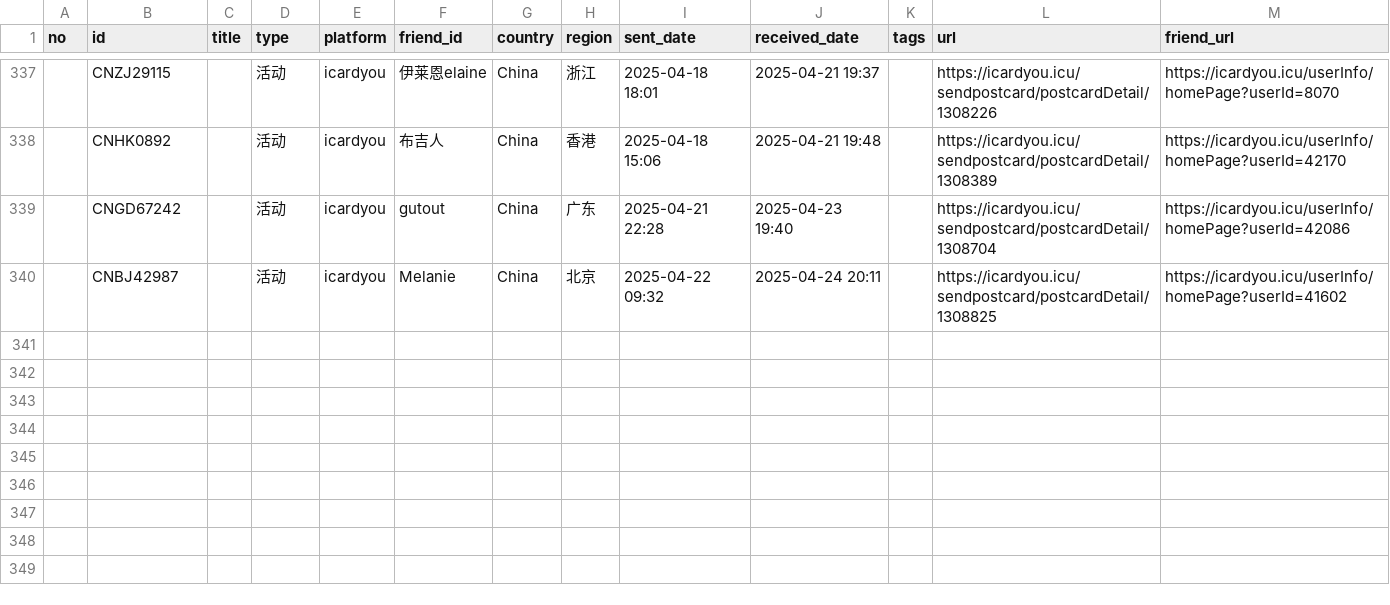
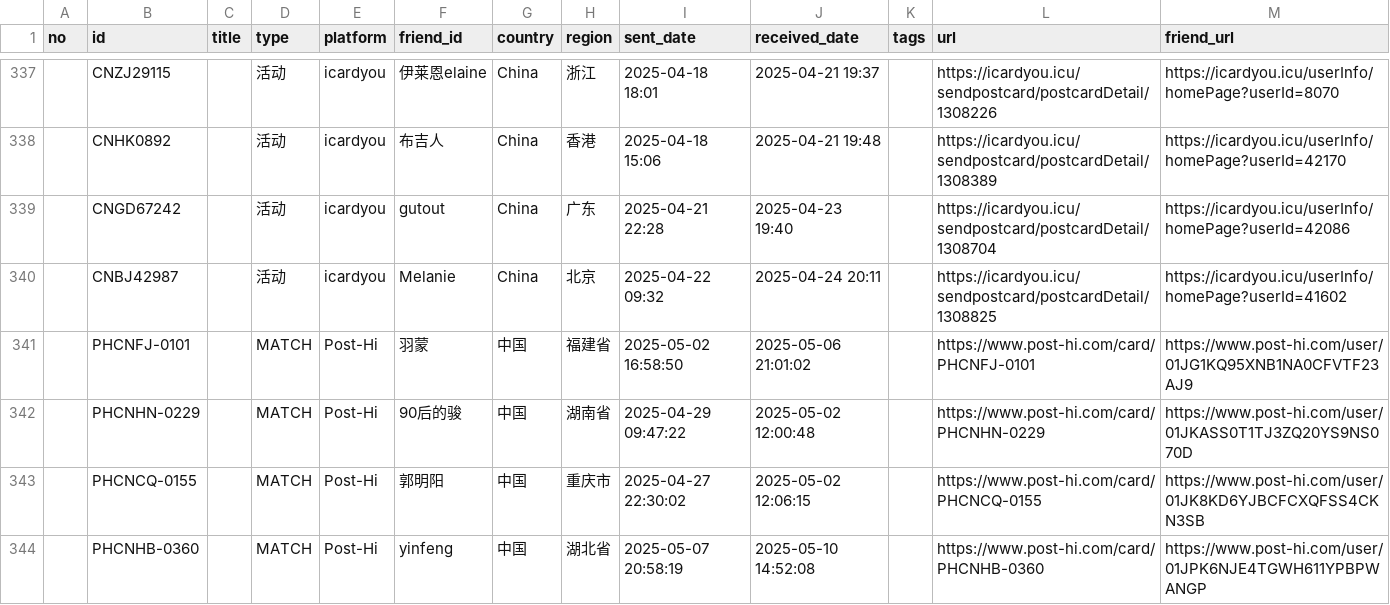
Before and after one commit to JiYouMCC/JiYouMCC.github.io, a CSV file: _data/postcard/received.csv, drawn as a sheet; only a part is shown, gaps mark what is left out; the diff names each change by its address in the sheet, - before the commit and + after, or states it on an @@ line.

Commit message:
Add postcard

```diff
--- a/_data/postcard/received.csv
+++ b/_data/postcard/received.csv
+row 341:  | PHCNFJ-0101 |  | MATCH | Post-Hi | 羽蒙 | 中国 | 福建省 | 2025-05-02 16:58:50 | 2025-05-06 21:01:02 |  | https://www.post-hi.com/card/PHCNFJ-0101 | https://www.post-hi.com/user/01JG1KQ95XNB1NA0CFVTF23AJ9
+row 342:  | PHCNHN-0229 |  | MATCH | Post-Hi | 90后的骏 | 中国 | 湖南省 | 2025-04-29 09:47:22 | 2025-05-02 12:00:48 |  | https://www.post-hi.com/card/PHCNHN-0229 | https://www.post-hi.com/user/01JKASS0T1TJ3ZQ20YS9NS070D
+row 343:  | PHCNCQ-0155 |  | MATCH | Post-Hi | 郭明阳 | 中国 | 重庆市 | 2025-04-27 22:30:02 | 2025-05-02 12:06:15 |  | https://www.post-hi.com/card/PHCNCQ-0155 | https://www.post-hi.com/user/01JK8KD6YJBCFCXQFSS4CKN3SB
+row 344:  | PHCNHB-0360 |  | MATCH | Post-Hi | yinfeng | 中国 | 湖北省 | 2025-05-07 20:58:19 | 2025-05-10 14:52:08 |  | https://www.post-hi.com/card/PHCNHB-0360 | https://www.post-hi.com/user/01JPK6NJE4TGWH611YPBPWANGP
```
Also changed, not shown: 5 other files.
